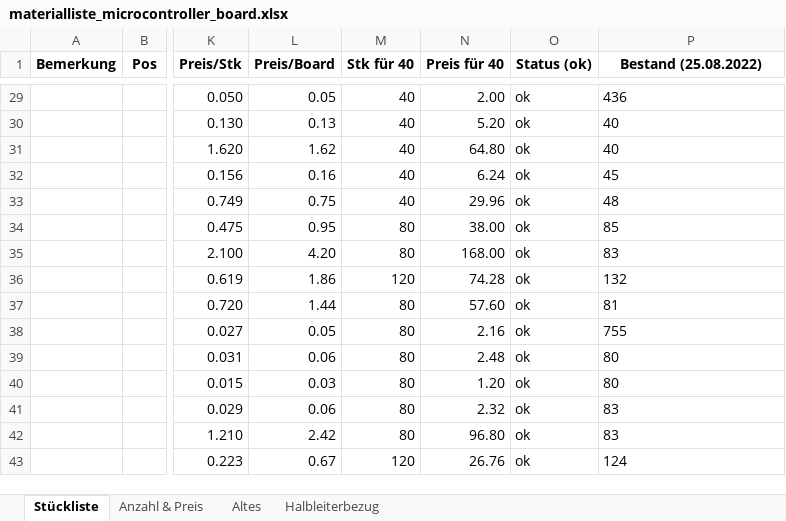
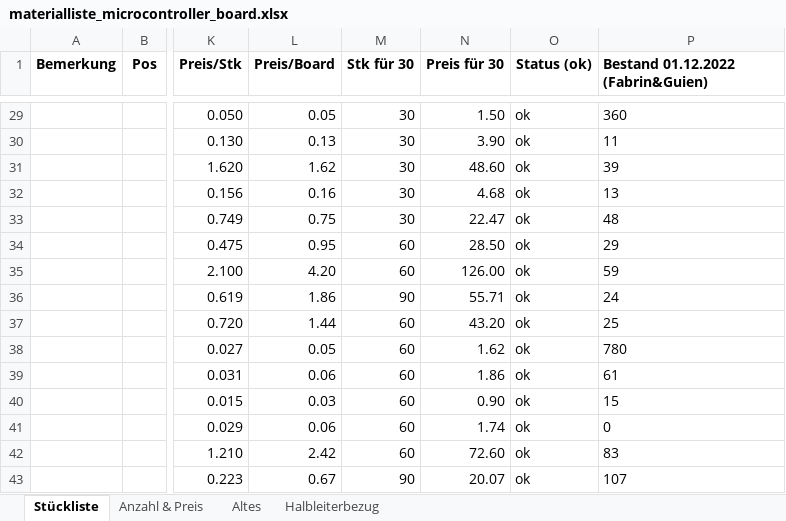
Before and after one commit to msw-winterthur/uC_Board, an Excel workbook: BOM/materialliste_microcontroller_board.xlsx, sheet Stückliste, drawn as a sheet; only a part is shown, gaps mark what is left out; values as stored, in another font and other column widths than the file's, no borders; conditional formats not drawn; the diff covers the shown part only; the diff names each change by its address in the sheet, - before the commit and + after, or states it on an @@ line.

Commit message:
Bestand Materialliste aktualisiert

```diff
--- a/BOM/materialliste_microcontroller_board.xlsx (sheet Stückliste)
+++ b/BOM/materialliste_microcontroller_board.xlsx (sheet Stückliste)
-M1: Stk für 40
+M1: Stk für 30
-N1: Preis für 40
+N1: Preis für 30
-P1: Bestand (25.08.2022)
+P1: Bestand 01.12.2022 (Fabrin&Guien)
-P1 alignment: center
+P1 alignment: left
-M29:M33 (Stk für 30): 40
+M29:M33 (Stk für 30): 30
-N29 (Preis für 30): 2.00
+N29 (Preis für 30): 1.50
-P29: 436
+P29: 360
-N30 (Preis für 30): 5.20
+N30 (Preis für 30): 3.90
-P30: 40
+P30: 11
-N31 (Preis für 30): 64.80
+N31 (Preis für 30): 48.60
-P31: 40
+P31: 39
-N32 (Preis für 30): 6.24
+N32 (Preis für 30): 4.68
-P32: 45
+P32: 13
-N33 (Preis für 30): 29.96
+N33 (Preis für 30): 22.47
-M34:M35 (Stk für 30): 80
+M34:M35 (Stk für 30): 60
-N34 (Preis für 30): 38.00
+N34 (Preis für 30): 28.50
-P34: 85
+P34: 29
-N35 (Preis für 30): 168.00
+N35 (Preis für 30): 126.00
-P35: 83
+P35: 59
-M36 (Stk für 30): 120
+M36 (Stk für 30): 90
-N36 (Preis für 30): 74.28
+N36 (Preis für 30): 55.71
-P36: 132
+P36: 24
-M37:M42 (Stk für 30): 80
+M37:M42 (Stk für 30): 60
-N37 (Preis für 30): 57.60
+N37 (Preis für 30): 43.20
-P37: 81
+P37: 25
-N38 (Preis für 30): 2.16
+N38 (Preis für 30): 1.62
-P38: 755
+P38: 780
-N39 (Preis für 30): 2.48
+N39 (Preis für 30): 1.86
-P39: 80
+P39: 61
-N40 (Preis für 30): 1.20
+N40 (Preis für 30): 0.90
-P40: 80
+P40: 15
-N41 (Preis für 30): 2.32
+N41 (Preis für 30): 1.74
-P41: 83
+P41: 0
-N42 (Preis für 30): 96.80
+N42 (Preis für 30): 72.60
-M43 (Stk für 30): 120
+M43 (Stk für 30): 90
-N43 (Preis für 30): 26.76
+N43 (Preis für 30): 20.07
-P43: 124
+P43: 107
```
Also changed, not shown: 99 edited cells and cell formats elsewhere in this sheet, sheet Altes, sheet Anzahl & Preis.
